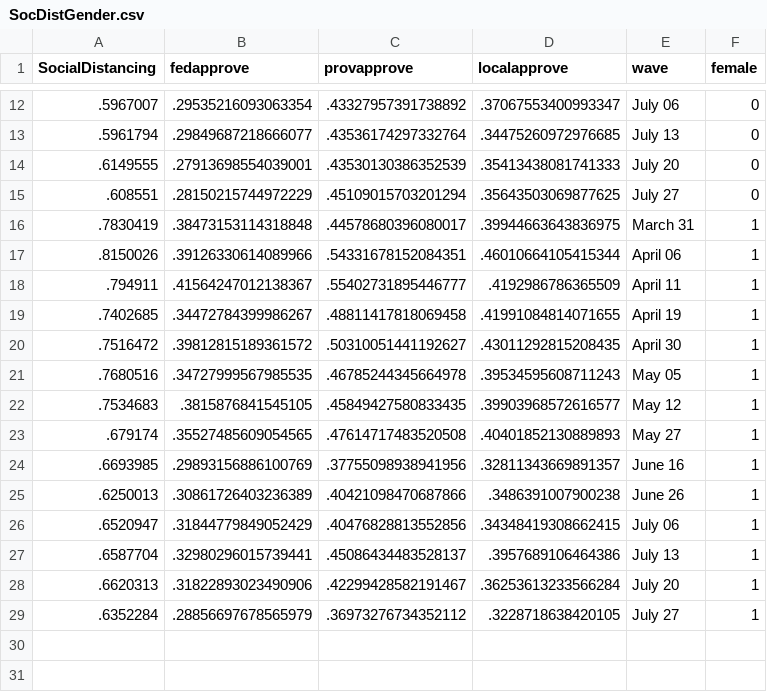
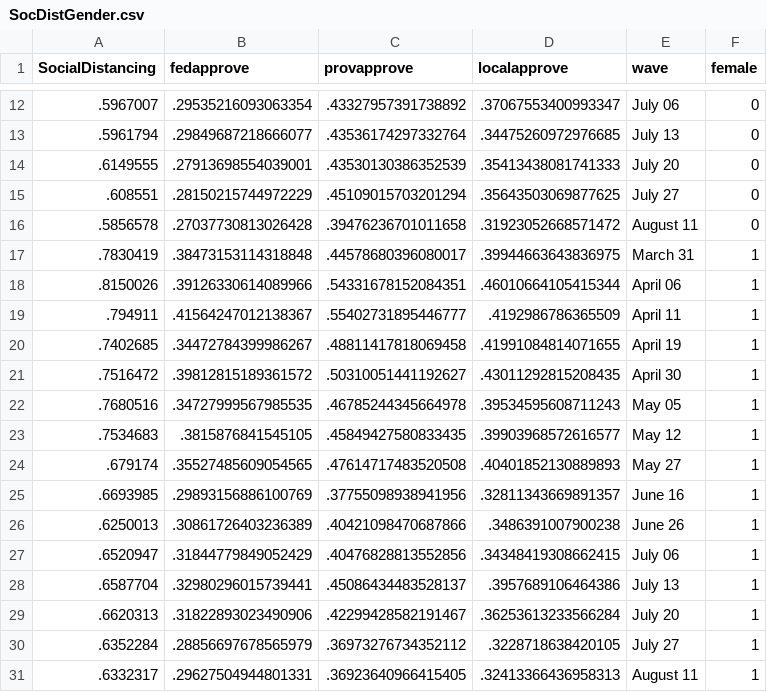
Before and after one commit to nrkthompson/ChartHolding, a CSV file: Data/SocDistGender.csv, drawn as a sheet; only a part is shown, gaps mark what is left out; the diff names each change by its address in the sheet, - before the commit and + after, or states it on an @@ line.

```diff
--- a/Data/SocDistGender.csv
+++ b/Data/SocDistGender.csv
+row 16: .5856578 | .27037730813026428 | .39476236701011658 | .31923052668571472 | August 11 | 0
+row 31: .6332317 | .29627504944801331 | .36923640966415405 | .32413366436958313 | August 11 | 1
```
Also changed, not shown: Data/SocDist.csv, Data/SocDistAge.csv, 1 other file.
